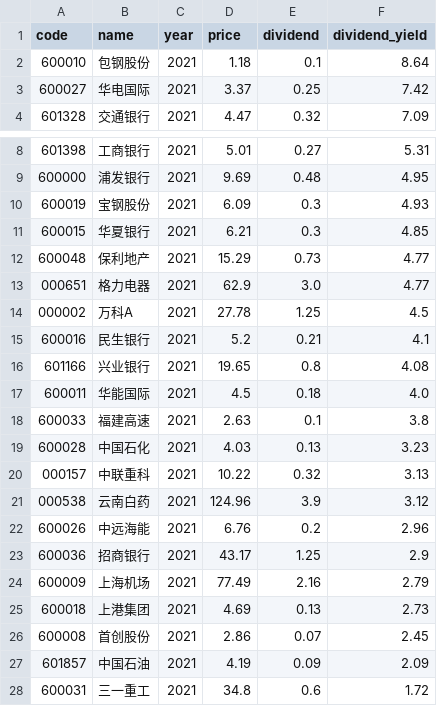
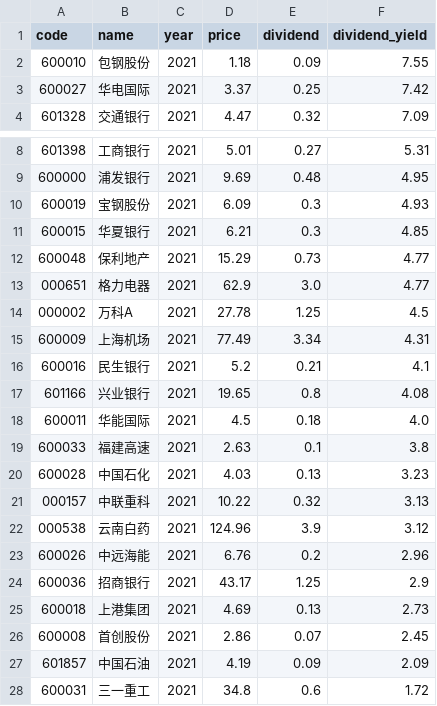
Before and after one commit to timoseven/dividend-ranker, a CSV file: data/2021_dividend_rankings.csv, drawn as a sheet; only a part is shown, gaps mark what is left out.

```diff
--- a/data/2021_dividend_rankings.csv
+++ b/data/2021_dividend_rankings.csv
@@ -1,3 +1,3 @@
 code,name,year,price,dividend,dividend_yield
-600010,包钢股份,2021,1.18,0.1,8.64
+600010,包钢股份,2021,1.18,0.09,7.55
 600027,华电国际,2021,3.37,0.25,7.42
@@ -14,2 +14,3 @@
 000002,万科A,2021,27.78,1.25,4.5
+600009,上海机场,2021,77.49,3.34,4.31
 600016,民生银行,2021,5.2,0.21,4.1
@@ -23,3 +24,2 @@
 600036,招商银行,2021,43.17,1.25,2.9
-600009,上海机场,2021,77.49,2.16,2.79
 600018,上港集团,2021,4.69,0.13,2.73
```
Also changed, not shown: data/2022_dividend_rankings.csv, data/2023_dividend_rankings.csv, 6 other files.
